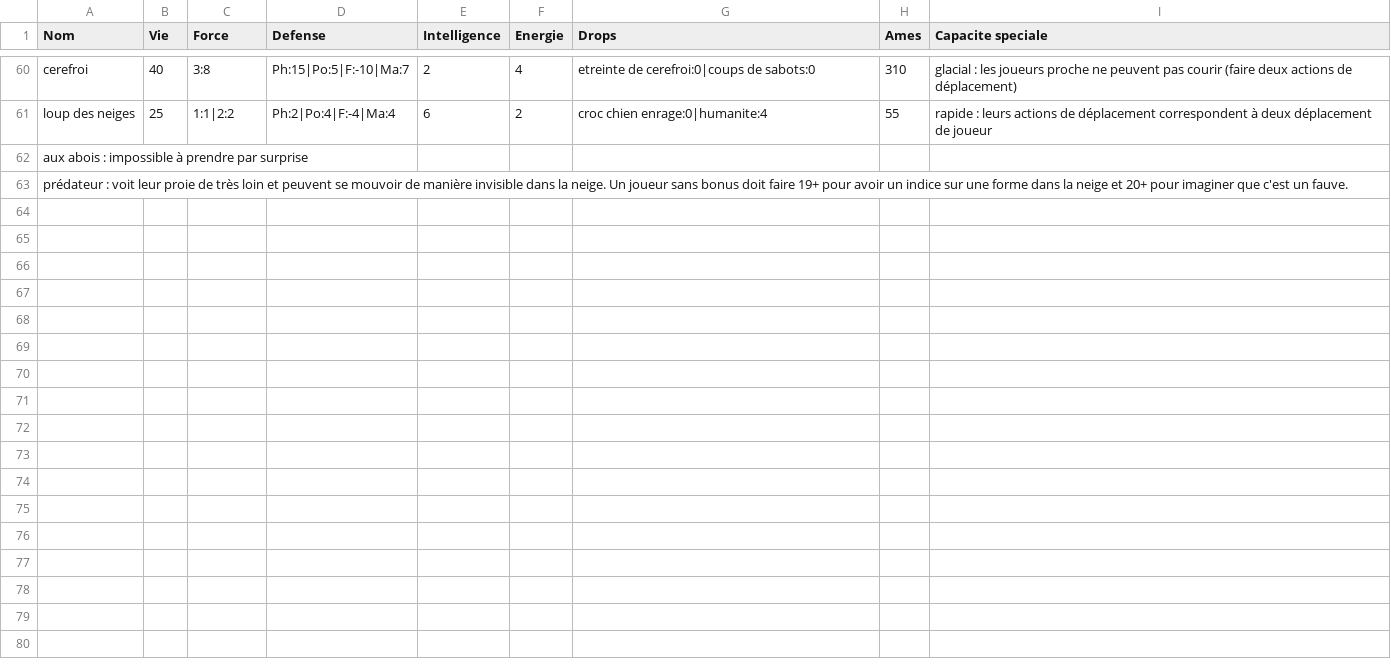
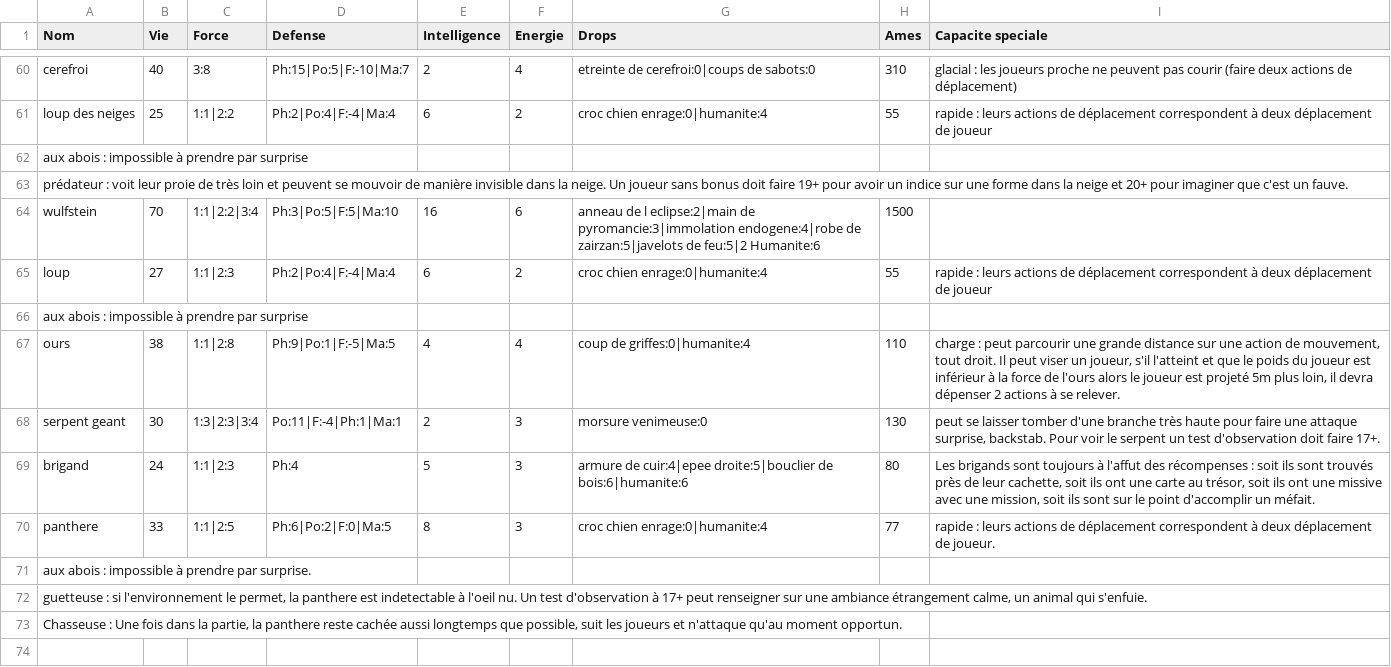
Before and after one commit to EmileLevast/DarkSoulManager, a CSV file: src/jvmMain/resources/Monster.csv, drawn as a sheet; only a part is shown, gaps mark what is left out; the diff covers the shown part only.

```diff
--- a/src/jvmMain/resources/Monster.csv
+++ b/src/jvmMain/resources/Monster.csv
@@ -63 +63,12 @@ aux abois : impossible à prendre par surprise
 prédateur : voit leur proie de très loin et peuvent se mouvoir de manière invisible dans la neige. Un joueur sans bonus doit faire 19+ pour avoir un indice sur une forme dans la neige et 20+ pour imaginer que c'est un fauve.
+wulfstein;70;1:1|2:2|3:4;Ph:3|Po:5|F:5|Ma:10;16;6;anneau de l eclipse:2|main de pyromancie:3|immolation endogene:4|robe de zairzan:5|javelots de feu:5|2 Humanite:6;1500;
+loup;27;1:1|2:3;Ph:2|Po:4|F:-4|Ma:4;6;2;croc chien enrage:0|humanite:4;55;rapide : leurs actions de déplacement correspondent à deux déplacement de joueur
+aux abois : impossible à prendre par surprise
+ours;38;1:1|2:8;Ph:9|Po:1|F:-5|Ma:5;4;4;coup de griffes:0|humanite:4;110;charge : peut parcourir une grande distance sur une action de mouvement, tout droit. Il peut viser un joueur, s'il l'atteint et que le poids du joueur est inférieur à la force de l'ours alors le joueur est projeté 5m plus loin, il devra dépenser 2 actions à se relever.
+serpent geant;30;1:3|2:3|3:4;Po:11|F:-4|Ph:1|Ma:1;2;3;morsure venimeuse:0;130;peut se laisser tomber d'une branche très haute pour faire une attaque surprise, backstab. Pour voir le serpent un test d'observation doit faire 17+.
+brigand;24;1:1|2:3;Ph:4;5;3;armure de cuir:4|epee droite:5|bouclier de bois:6|humanite:6;80;Les brigands sont toujours à l'affut des récompenses : soit ils sont trouvés près de leur cachette, soit ils ont une carte au trésor, soit ils ont une missive avec une mission, soit ils sont sur le point d'accomplir un méfait.
+panthere;33;1:1|2:5;Ph:6|Po:2|F:0|Ma:5;8;3;croc chien enrage:0|humanite:4;77;rapide : leurs actions de déplacement correspondent à deux déplacement de joueur.
+aux abois : impossible à prendre par surprise.
+guetteuse : si l'environnement le permet, la panthere est indetectable à l'oeil nu. Un test d'observation à 17+ peut renseigner sur une ambiance étrangement calme, un animal qui s'enfuie.
+Chasseuse : Une fois dans la partie, la panthere reste cachée aussi longtemps que possible, suit les joueurs et n'attaque qu'au moment opportun.
+
```
Also changed, not shown: 10 added rows and 1 edited cell elsewhere in this file, src/jvmMain/resources/Arme.csv, src/jvmMain/resources/Sort.csv, 8 other files.
